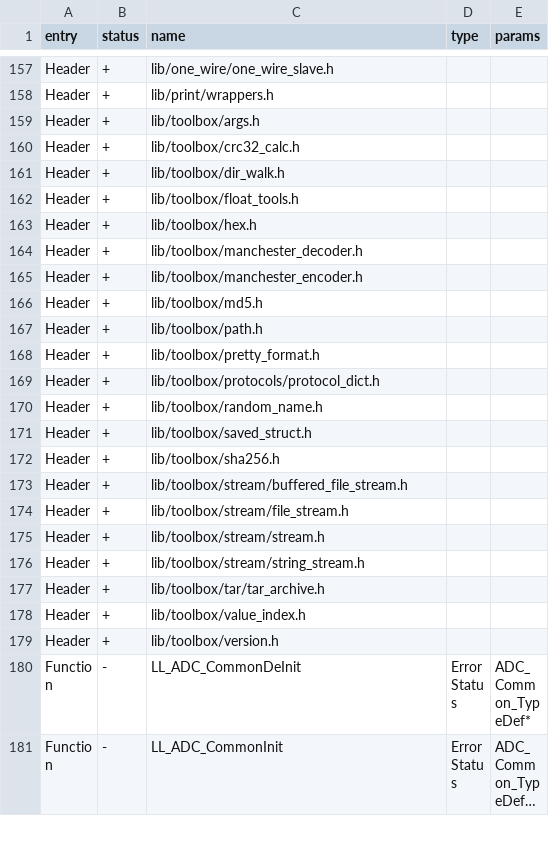
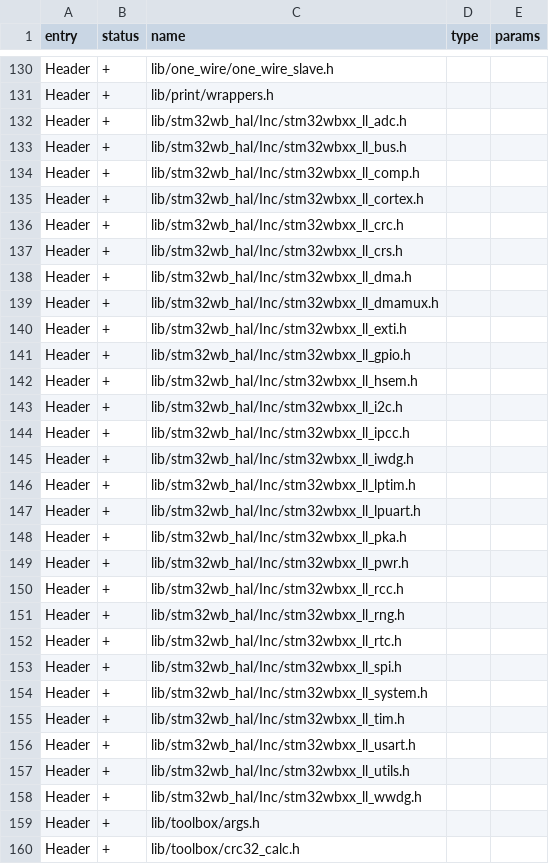
Before and after one commit to Gustav-png/Moon-Firmware, a CSV file: firmware/targets/f18/api_symbols.csv, drawn as a sheet; only a part is shown, gaps mark what is left out; the shorter side is filled out with more unchanged rows; long unchanged cells end in …; the diff covers the shown part only.

```diff
--- a/firmware/targets/f18/api_symbols.csv
+++ b/firmware/targets/f18/api_symbols.csv
@@ -158,2 +131,29 @@ Header,+,lib/one_wire/one_wire_slave.h,,
 Header,+,lib/print/wrappers.h,,
+Header,+,lib/stm32wb_hal/Inc/stm32wbxx_ll_adc.h,,
+Header,+,lib/stm32wb_hal/Inc/stm32wbxx_ll_bus.h,,
+Header,+,lib/stm32wb_hal/Inc/stm32wbxx_ll_comp.h,,
+Header,+,lib/stm32wb_hal/Inc/stm32wbxx_ll_cortex.h,,
+Header,+,lib/stm32wb_hal/Inc/stm32wbxx_ll_crc.h,,
+Header,+,lib/stm32wb_hal/Inc/stm32wbxx_ll_crs.h,,
+Header,+,lib/stm32wb_hal/Inc/stm32wbxx_ll_dma.h,,
+Header,+,lib/stm32wb_hal/Inc/stm32wbxx_ll_dmamux.h,,
+Header,+,lib/stm32wb_hal/Inc/stm32wbxx_ll_exti.h,,
+Header,+,lib/stm32wb_hal/Inc/stm32wbxx_ll_gpio.h,,
+Header,+,lib/stm32wb_hal/Inc/stm32wbxx_ll_hsem.h,,
+Header,+,lib/stm32wb_hal/Inc/stm32wbxx_ll_i2c.h,,
+Header,+,lib/stm32wb_hal/Inc/stm32wbxx_ll_ipcc.h,,
+Header,+,lib/stm32wb_hal/Inc/stm32wbxx_ll_iwdg.h,,
+Header,+,lib/stm32wb_hal/Inc/stm32wbxx_ll_lptim.h,,
+Header,+,lib/stm32wb_hal/Inc/stm32wbxx_ll_lpuart.h,,
+Header,+,lib/stm32wb_hal/Inc/stm32wbxx_ll_pka.h,,
+Header,+,lib/stm32wb_hal/Inc/stm32wbxx_ll_pwr.h,,
+Header,+,lib/stm32wb_hal/Inc/stm32wbxx_ll_rcc.h,,
+Header,+,lib/stm32wb_hal/Inc/stm32wbxx_ll_rng.h,,
+Header,+,lib/stm32wb_hal/Inc/stm32wbxx_ll_rtc.h,,
+Header,+,lib/stm32wb_hal/Inc/stm32wbxx_ll_spi.h,,
+Header,+,lib/stm32wb_hal/Inc/stm32wbxx_ll_system.h,,
+Header,+,lib/stm32wb_hal/Inc/stm32wbxx_ll_tim.h,,
+Header,+,lib/stm32wb_hal/Inc/stm32wbxx_ll_usart.h,,
+Header,+,lib/stm32wb_hal/Inc/stm32wbxx_ll_utils.h,,
+Header,+,lib/stm32wb_hal/Inc/stm32wbxx_ll_wwdg.h,,
 Header,+,lib/toolbox/args.h,,
```
Also changed, not shown: 27 removed rows and 2 edited cells elsewhere in this file, firmware/targets/f7/api_symbols.csv, 29 other files.
